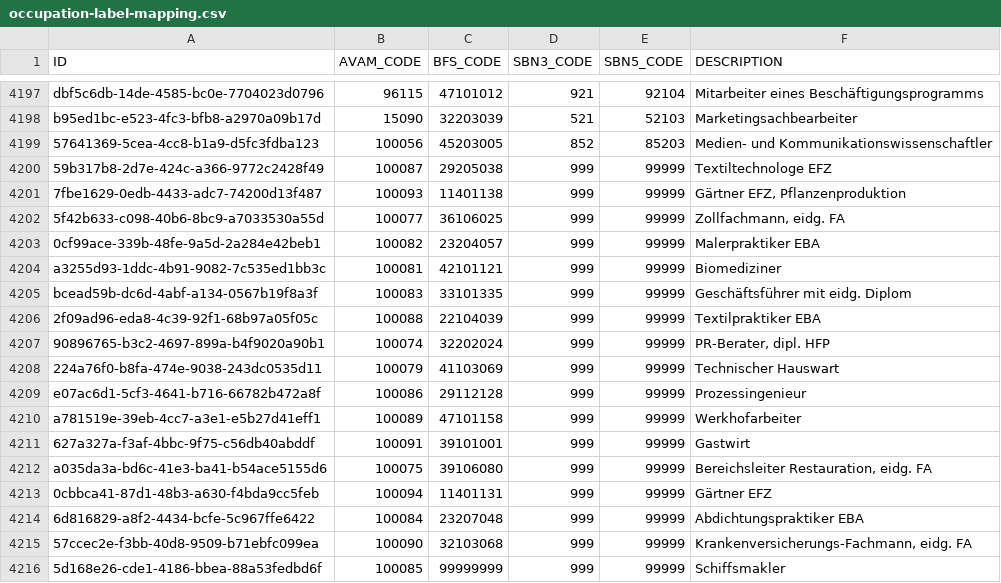
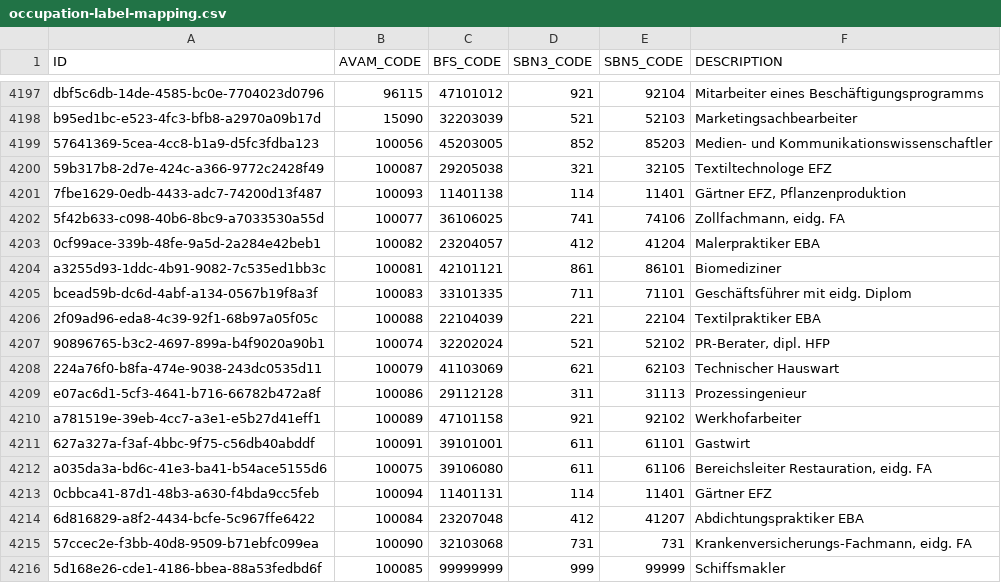
Before and after one commit to csu-anzai/reference-service, a CSV file: src/main/resources/config/liquibase/changelog/data/occupation-label-mapping.csv, drawn as a sheet; only a part is shown, gaps mark what is left out; the diff covers the shown part only.

Commit message:
JR2-776 Add SBN mapping for new AVAM codes

```diff
--- a/src/main/resources/config/liquibase/changelog/data/occupation-label-mapping.csv
+++ b/src/main/resources/config/liquibase/changelog/data/occupation-label-mapping.csv
@@ -4199,18 +4199,18 @@
 "57641369-5cea-4cc8-b1a9-d5fc3fdba123","100056","45203005","852","85203","Medien- und Kommunikationswissenschaftler"
-"59b317b8-2d7e-424c-a366-9772c2428f49","100087","29205038","999","99999","Textiltechnologe EFZ"
-"7fbe1629-0edb-4433-adc7-74200d13f487","100093","11401138","999","99999","Gärtner EFZ, Pflanzenproduktion"
-"5f42b633-c098-40b6-8bc9-a7033530a55d","100077","36106025","999","99999","Zollfachmann, eidg. FA"
-"0cf99ace-339b-48fe-9a5d-2a284e42beb1","100082","23204057","999","99999","Malerpraktiker EBA"
-"a3255d93-1ddc-4b91-9082-7c535ed1bb3c","100081","42101121","999","99999","Biomediziner"
-"bcead59b-dc6d-4abf-a134-0567b19f8a3f","100083","33101335","999","99999","Geschäftsführer mit eidg. Diplom"
-"2f09ad96-eda8-4c39-92f1-68b97a05f05c","100088","22104039","999","99999","Textilpraktiker EBA"
-"90896765-b3c2-4697-899a-b4f9020a90b1","100074","32202024","999","99999","PR-Berater, dipl. HFP"
-"224a76f0-b8fa-474e-9038-243dc0535d11","100079","41103069","999","99999","Technischer Hauswart"
-"e07ac6d1-5cf3-4641-b716-66782b472a8f","100086","29112128","999","99999","Prozessingenieur"
-"a781519e-39eb-4cc7-a3e1-e5b27d41eff1","100089","47101158","999","99999","Werkhofarbeiter"
-"627a327a-f3af-4bbc-9f75-c56db40abddf","100091","39101001","999","99999","Gastwirt"
-"a035da3a-bd6c-41e3-ba41-b54ace5155d6","100075","39106080","999","99999","Bereichsleiter Restauration, eidg. FA"
-"0cbbca41-87d1-48b3-a630-f4bda9cc5feb","100094","11401131","999","99999","Gärtner EFZ"
-"6d816829-a8f2-4434-bcfe-5c967ffe6422","100084","23207048","999","99999","Abdichtungspraktiker EBA"
-"57ccec2e-f3bb-40d8-9509-b71ebfc099ea","100090","32103068","999","99999","Krankenversicherungs-Fachmann, eidg. FA"
+"59b317b8-2d7e-424c-a366-9772c2428f49","100087","29205038","321","32105","Textiltechnologe EFZ"
+"7fbe1629-0edb-4433-adc7-74200d13f487","100093","11401138","114","11401","Gärtner EFZ, Pflanzenproduktion"
+"5f42b633-c098-40b6-8bc9-a7033530a55d","100077","36106025","741","74106","Zollfachmann, eidg. FA"
+"0cf99ace-339b-48fe-9a5d-2a284e42beb1","100082","23204057","412","41204","Malerpraktiker EBA"
+"a3255d93-1ddc-4b91-9082-7c535ed1bb3c","100081","42101121","861","86101","Biomediziner"
+"bcead59b-dc6d-4abf-a134-0567b19f8a3f","100083","33101335","711","71101","Geschäftsführer mit eidg. Diplom"
+"2f09ad96-eda8-4c39-92f1-68b97a05f05c","100088","22104039","221","22104","Textilpraktiker EBA"
+"90896765-b3c2-4697-899a-b4f9020a90b1","100074","32202024","521","52102","PR-Berater, dipl. HFP"
+"224a76f0-b8fa-474e-9038-243dc0535d11","100079","41103069","621","62103","Technischer Hauswart"
+"e07ac6d1-5cf3-4641-b716-66782b472a8f","100086","29112128","311","31113","Prozessingenieur"
+"a781519e-39eb-4cc7-a3e1-e5b27d41eff1","100089","47101158","921","92102","Werkhofarbeiter"
+"627a327a-f3af-4bbc-9f75-c56db40abddf","100091","39101001","611","61101","Gastwirt"
+"a035da3a-bd6c-41e3-ba41-b54ace5155d6","100075","39106080","611","61106","Bereichsleiter Restauration, eidg. FA"
+"0cbbca41-87d1-48b3-a630-f4bda9cc5feb","100094","11401131","114","11401","Gärtner EFZ"
+"6d816829-a8f2-4434-bcfe-5c967ffe6422","100084","23207048","412","41207","Abdichtungspraktiker EBA"
+"57ccec2e-f3bb-40d8-9509-b71ebfc099ea","100090","32103068","731","731","Krankenversicherungs-Fachmann, eidg. FA"
 "5d168e26-cde1-4186-bbea-88a53fedbd6f","100085","99999999","999","99999","Schiffsmakler"
```
Also changed, not shown: 10 edited cells elsewhere in this file.
